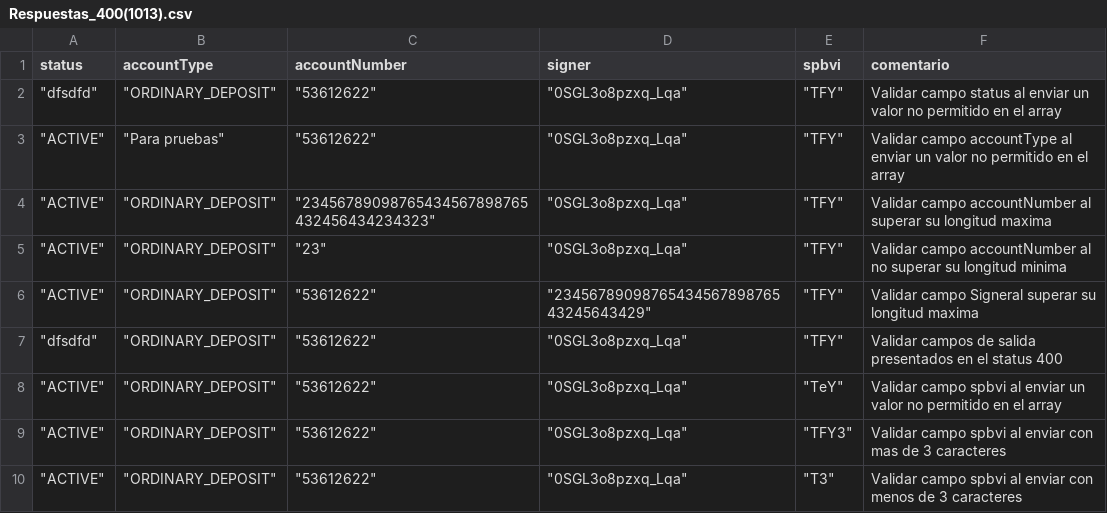
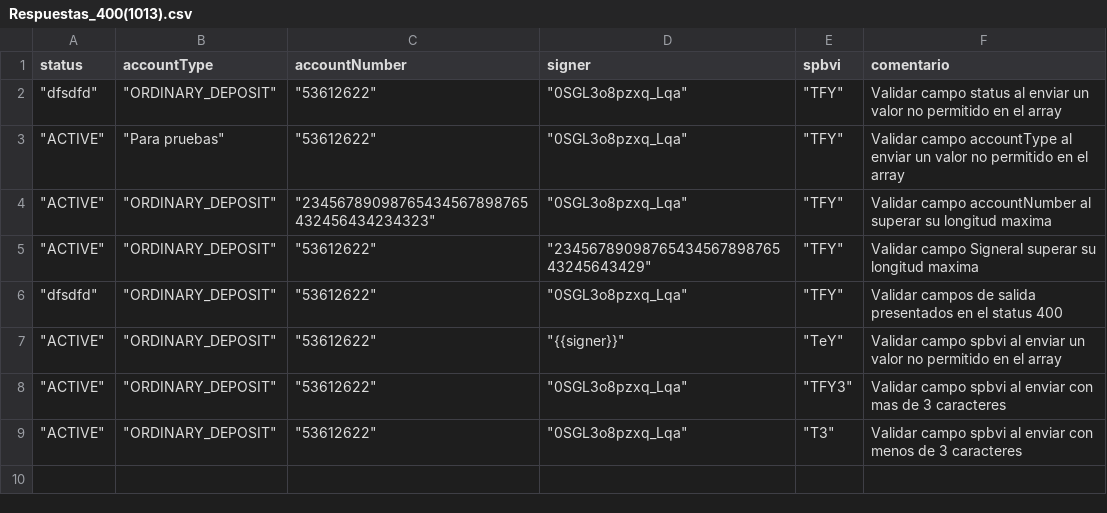
Before and after one commit to sergiomolber/FEDERADO_ULTIMO, a CSV file: Patch/Respuestas_400(1013).csv, drawn as a sheet.

```diff
--- a/Patch/Respuestas_400(1013).csv
+++ b/Patch/Respuestas_400(1013).csv
@@ -4,6 +4,5 @@ status,accountType,accountNumber,signer,spbvi,comentario
 """ACTIVE""","""ORDINARY_DEPOSIT""","""23456789098765434567898765432456434234323""","""0SGL3o8pzxq_Lqa""","""TFY""",Validar campo accountNumber al superar su longitud maxima
-"""ACTIVE""","""ORDINARY_DEPOSIT""","""23""","""0SGL3o8pzxq_Lqa""","""TFY""",Validar campo accountNumber al no superar su longitud minima
 """ACTIVE""","""ORDINARY_DEPOSIT""","""53612622""","""2345678909876543456789876543245643429""","""TFY""",Validar campo Signeral superar su longitud maxima
 """dfsdfd""","""ORDINARY_DEPOSIT""","""53612622""","""0SGL3o8pzxq_Lqa""","""TFY""",Validar campos de salida presentados en el status 400
-"""ACTIVE""","""ORDINARY_DEPOSIT""","""53612622""","""0SGL3o8pzxq_Lqa""","""TeY""",Validar campo spbvi al enviar un valor no permitido en el array
+"""ACTIVE""","""ORDINARY_DEPOSIT""","""53612622""","""{{signer}}""","""TeY""",Validar campo spbvi al enviar un valor no permitido en el array
 """ACTIVE""","""ORDINARY_DEPOSIT""","""53612622""","""0SGL3o8pzxq_Lqa""","""TFY3""",Validar campo spbvi al enviar con mas de 3 caracteres
```
Also changed, not shown: Post/Respuestas_201_PJ.csv, 2 other files.
